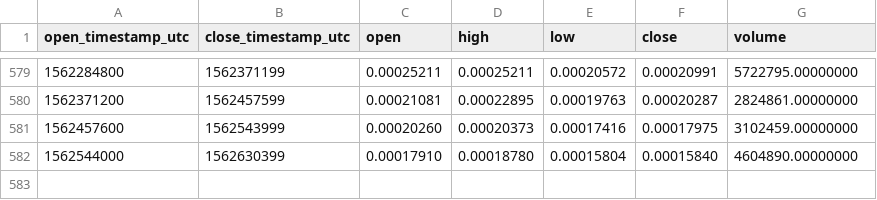
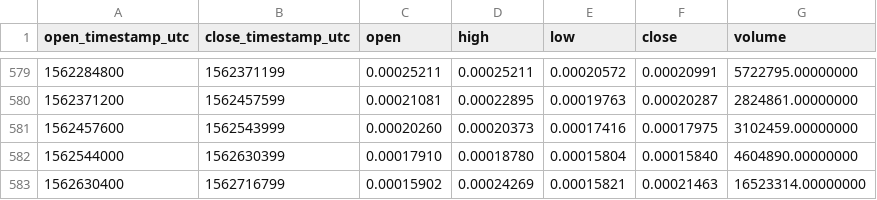
Before and after one commit to cryptobigbro/binance-CMTETH, a CSV file: binance-CMTETH-1d.csv, drawn as a sheet; only a part is shown, gaps mark what is left out; the diff names each change by its address in the sheet, - before the commit and + after, or states it on an @@ line.

Commit message:
Update OHLCV data.

```diff
--- a/binance-CMTETH-1d.csv
+++ b/binance-CMTETH-1d.csv
+row 583: 1562630400 | 1562716799 | 0.00015902 | 0.00024269 | 0.00015821 | 0.00021463 | 16523314.00000000
```
Also changed, not shown: 1 other file.
